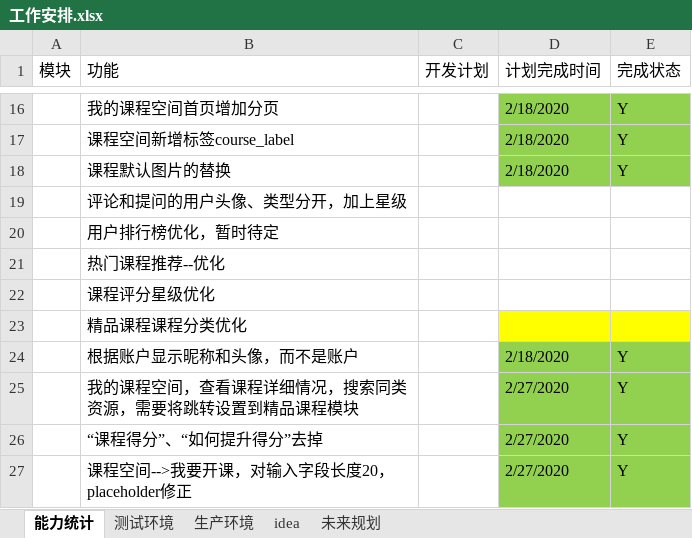
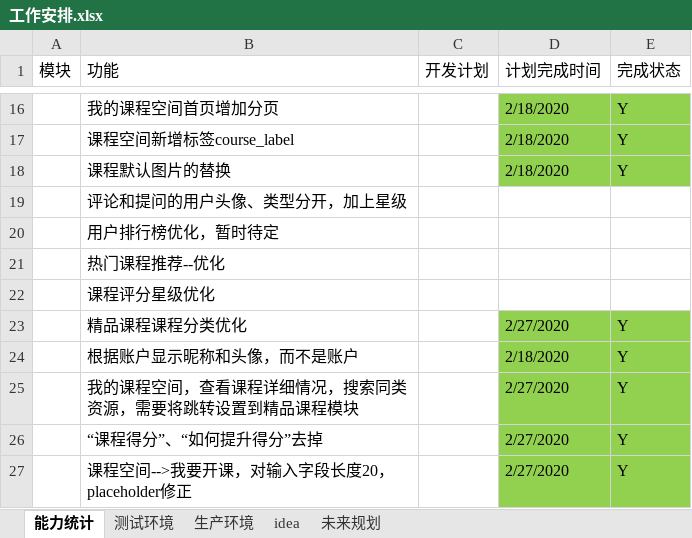
Before and after one commit to 389093982/isoft, an Excel workbook: isoft_doc/工作安排.xlsx, sheet 能力统计, drawn as a sheet; only a part is shown, gaps mark what is left out; values as stored, in another font and other column widths than the file's, no borders; the diff names each change by its address in the sheet, - before the commit and + after, or states it on an @@ line.

```diff
--- a/isoft_doc/工作安排.xlsx (sheet 能力统计)
+++ b/isoft_doc/工作安排.xlsx (sheet 能力统计)
-D23 (计划完成时间): (empty)
+D23 (计划完成时间): 2/27/2020
-D23:E23 fill: #FFFF00
+D23:E23 fill: #92D050
-E23 (完成状态): (empty)
+E23 (完成状态): Y
```
Also changed, not shown: 1 other file.
